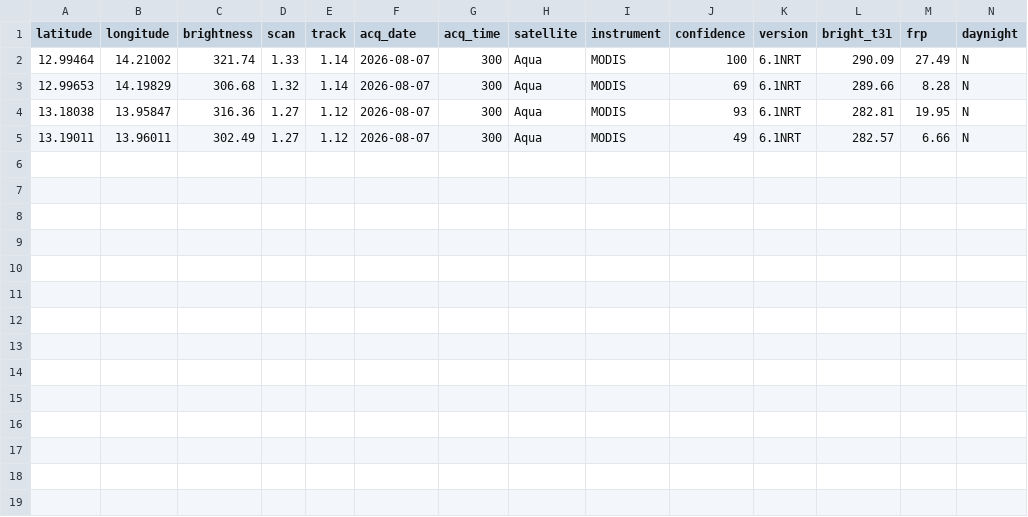
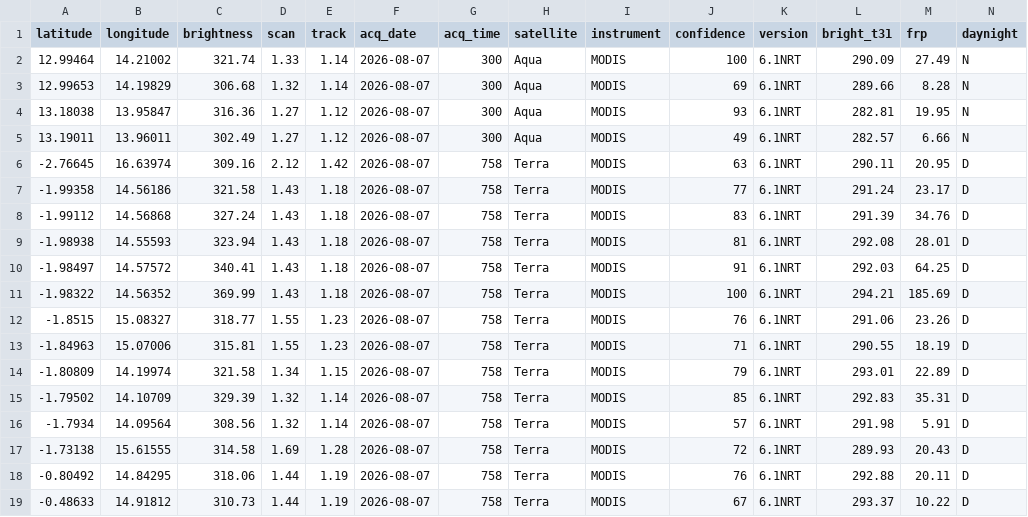
Before and after one commit to cedricvautier-create/GDELT, a CSV file: climate_fires_cache.csv, drawn as a sheet.

```diff
--- a/climate_fires_cache.csv
+++ b/climate_fires_cache.csv
@@ -5 +5,15 @@ latitude,longitude,brightness,scan,track,acq_date,acq_time,satellite,instrument,
 13.19011,13.96011,302.49,1.27,1.12,2026-08-07,300,Aqua,MODIS,49,6.1NRT,282.57,6.66,N
+-2.76645,16.63974,309.16,2.12,1.42,2026-08-07,758,Terra,MODIS,63,6.1NRT,290.11,20.95,D
+-1.99358,14.56186,321.58,1.43,1.18,2026-08-07,758,Terra,MODIS,77,6.1NRT,291.24,23.17,D
+-1.99112,14.56868,327.24,1.43,1.18,2026-08-07,758,Terra,MODIS,83,6.1NRT,291.39,34.76,D
+-1.98938,14.55593,323.94,1.43,1.18,2026-08-07,758,Terra,MODIS,81,6.1NRT,292.08,28.01,D
+-1.98497,14.57572,340.41,1.43,1.18,2026-08-07,758,Terra,MODIS,91,6.1NRT,292.03,64.25,D
+-1.98322,14.56352,369.99,1.43,1.18,2026-08-07,758,Terra,MODIS,100,6.1NRT,294.21,185.69,D
+-1.8515,15.08327,318.77,1.55,1.23,2026-08-07,758,Terra,MODIS,76,6.1NRT,291.06,23.26,D
+-1.84963,15.07006,315.81,1.55,1.23,2026-08-07,758,Terra,MODIS,71,6.1NRT,290.55,18.19,D
+-1.80809,14.19974,321.58,1.34,1.15,2026-08-07,758,Terra,MODIS,79,6.1NRT,293.01,22.89,D
+-1.79502,14.10709,329.39,1.32,1.14,2026-08-07,758,Terra,MODIS,85,6.1NRT,292.83,35.31,D
+-1.7934,14.09564,308.56,1.32,1.14,2026-08-07,758,Terra,MODIS,57,6.1NRT,291.98,5.91,D
+-1.73138,15.61555,314.58,1.69,1.28,2026-08-07,758,Terra,MODIS,72,6.1NRT,289.93,20.43,D
+-0.80492,14.84295,318.06,1.44,1.19,2026-08-07,758,Terra,MODIS,76,6.1NRT,292.88,20.11,D
+-0.48633,14.91812,310.73,1.44,1.19,2026-08-07,758,Terra,MODIS,67,6.1NRT,293.37,10.22,D
```
Also changed, not shown: 3 other files.
